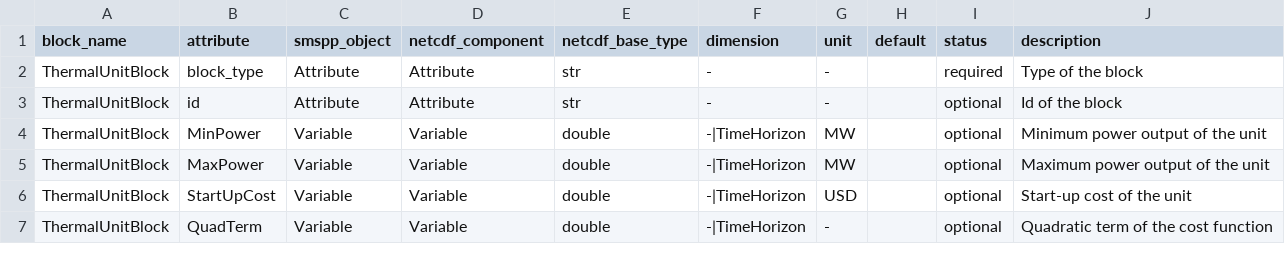
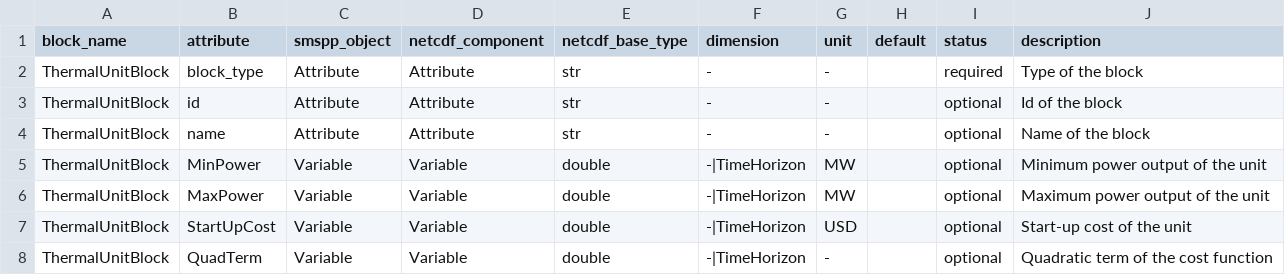
Before and after one commit to SPSUnipi/pySMSpp, a CSV file: pysmspp/data/blocks/ThermalUnitBlock.csv, drawn as a sheet; only a part is shown; the diff names each change by its address in the sheet, - before the commit and + after, or states it on an @@ line.

```diff
--- a/pysmspp/data/blocks/ThermalUnitBlock.csv
+++ b/pysmspp/data/blocks/ThermalUnitBlock.csv
+row 4: ThermalUnitBlock | name | Attribute | Attribute | str | - | - |  | optional | Name of the block
```
Also changed, not shown: pysmspp/data/blocks/BatteryUnitBlock.csv, pysmspp/data/blocks/HydroUnitBlock.csv, 4 other files.
